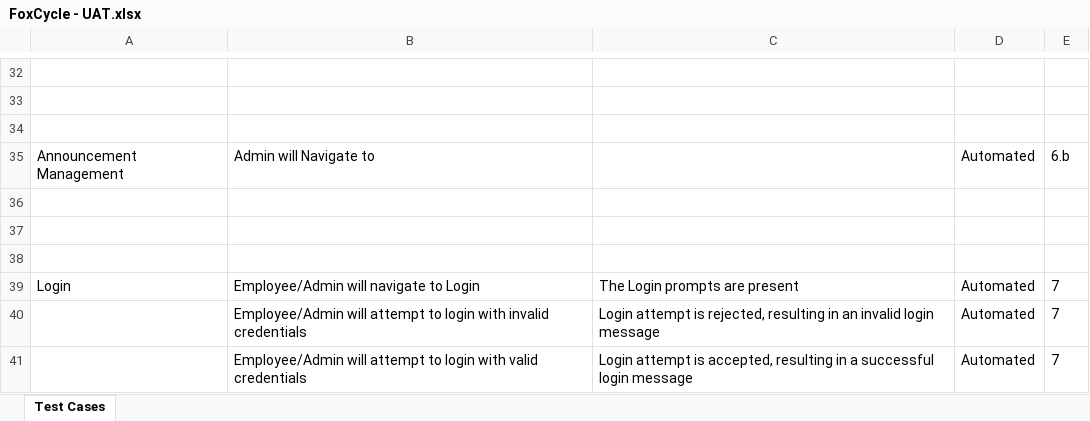
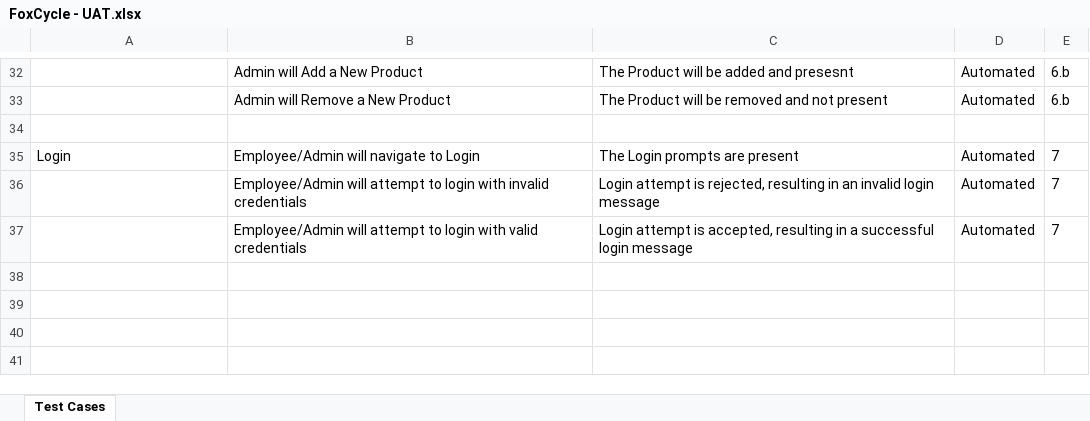
Before and after one commit to joshdebest/Team-Send-It, an Excel workbook: FoxCycle - UAT.xlsx, sheet Test Cases, drawn as a sheet; only a part is shown, gaps mark what is left out; values as stored, in another font and other column widths than the file's, no borders; removed rows and columns are numbered as before the commit, all else as after; the diff covers the shown part only; the diff names each change by its address in the sheet, - before the commit and + after, or states it on an @@ line.

```diff
--- a/FoxCycle - UAT.xlsx (sheet Test Cases)
+++ b/FoxCycle - UAT.xlsx (sheet Test Cases)
-row 32: (empty)
+row 32:  | Admin will Add a New Product | The Product will be added and presesnt | Automated | 6.b
-row 33: (empty)
+row 33:  | Admin will Remove a New Product | The Product will be removed and not present | Automated | 6.b
-row 34: (empty)
-row 35: Announcement Management | Admin will Navigate to |  | Automated | 6.b
-row 36: (empty)
-row 37: (empty)
```
Also changed, not shown: 3 edited cells and cell formats elsewhere in this sheet.
